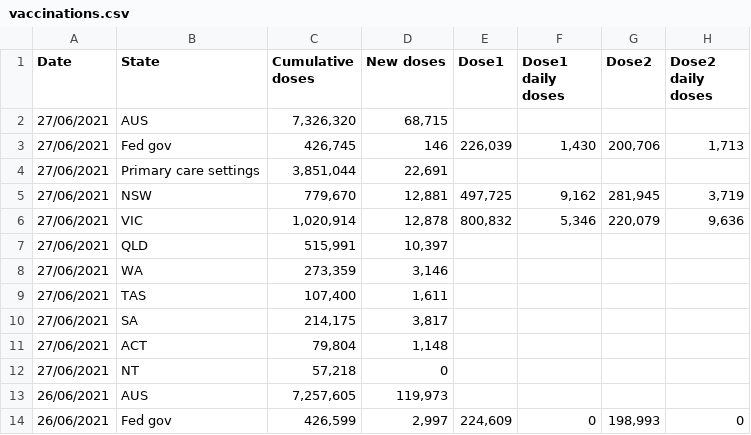
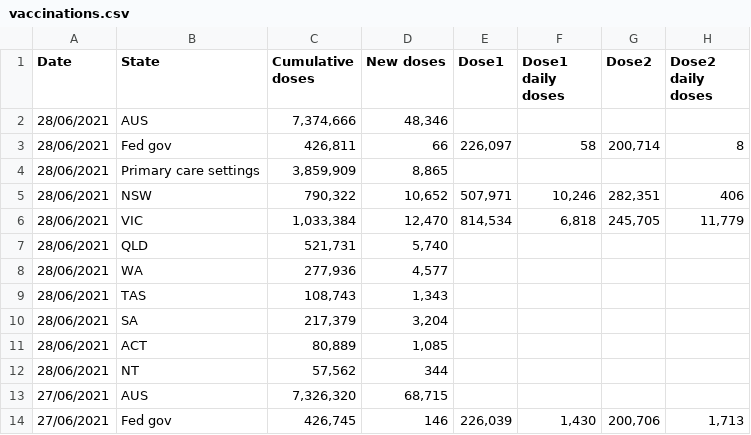
Before and after one commit to Georift/australian-vaccine-rollout, a CSV file: vaccinations.csv, drawn as a sheet; only a part is shown; the shorter side is filled out with more unchanged rows; the diff names each change by its address in the sheet, - before the commit and + after, or states it on an @@ line.

```diff
--- a/vaccinations.csv
+++ b/vaccinations.csv
+row 2: 28/06/2021 | AUS | 7,374,666 | 48,346
+row 3: 28/06/2021 | Fed gov | 426,811 | 66 | 226,097 | 58 | 200,714 | 8
+row 4: 28/06/2021 | Primary care settings | 3,859,909 | 8,865
+row 5: 28/06/2021 | NSW | 790,322 | 10,652 | 507,971 | 10,246 | 282,351 | 406
+row 6: 28/06/2021 | VIC | 1,033,384 | 12,470 | 814,534 | 6,818 | 245,705 | 11,779
+row 7: 28/06/2021 | QLD | 521,731 | 5,740
+row 8: 28/06/2021 | WA | 277,936 | 4,577
+row 9: 28/06/2021 | TAS | 108,743 | 1,343
+row 10: 28/06/2021 | SA | 217,379 | 3,204
+row 11: 28/06/2021 | ACT | 80,889 | 1,085
+row 12: 28/06/2021 | NT | 57,562 | 344
```
Also changed, not shown: 1 other file.
